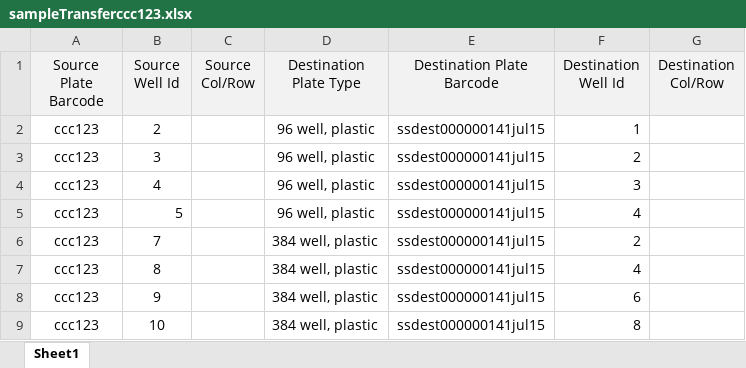
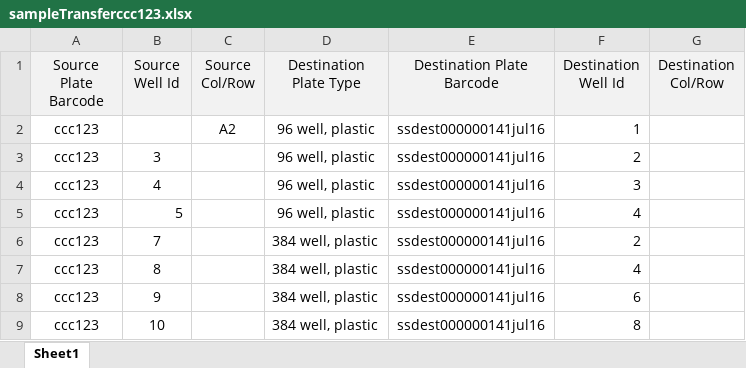
Before and after one commit to twist-jenkins/Sample_Tracker, an Excel workbook: sampledata/sampleTransferccc123.xlsx, sheet Sheet1, drawn as a sheet; values as stored, in another font and other column widths than the file's, no borders; the diff names each change by its address in the sheet, - before the commit and + after, or states it on an @@ line.

```diff
--- a/sampledata/sampleTransferccc123.xlsx (sheet Sheet1)
+++ b/sampledata/sampleTransferccc123.xlsx (sheet Sheet1)
-B2 (Source Well Id): 2
+B2 (Source Well Id): (empty)
-C2 (Source Col/Row): (empty)
+C2 (Source Col/Row): A2
-E2:E9 (Destination Plate Barcode): ssdest000000141jul15
+E2:E9 (Destination Plate Barcode): ssdest000000141jul16
```
Also changed, not shown: 5 other files.
